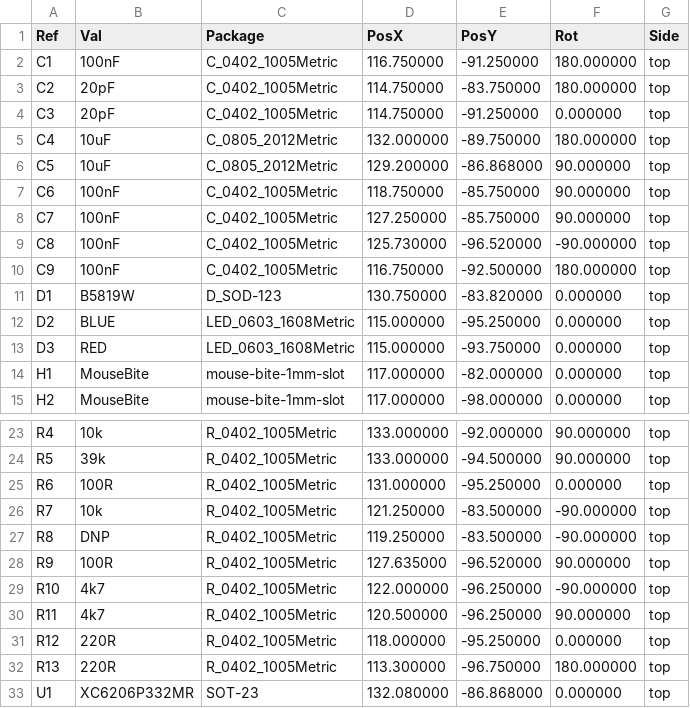
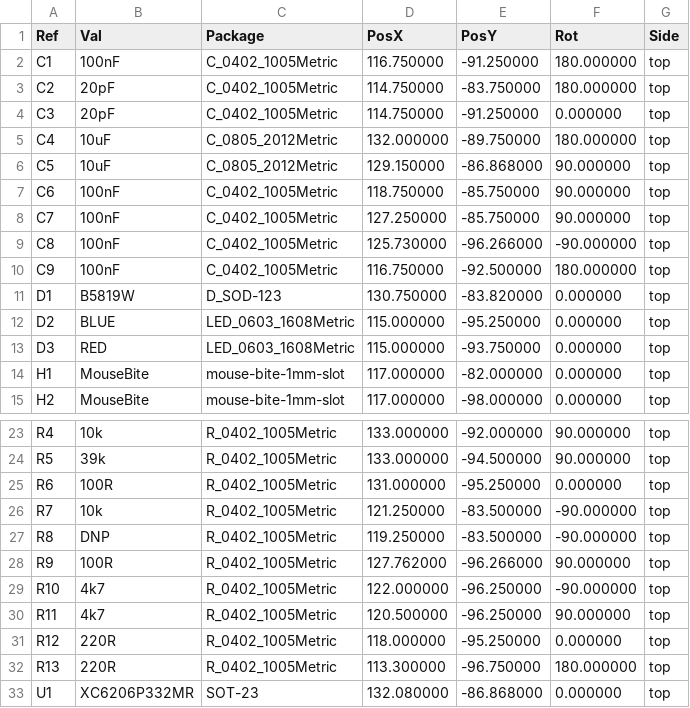
Before and after one commit to lbthomsen/st-link, a CSV file: pcb/stlink_d/stlink-top-pos.csv, drawn as a sheet; only a part is shown, gaps mark what is left out.

```diff
--- a/pcb/stlink_d/stlink-top-pos.csv
+++ b/pcb/stlink_d/stlink-top-pos.csv
@@ -5,6 +5,6 @@ Ref,Val,Package,PosX,PosY,Rot,Side
 "C4","10uF","C_0805_2012Metric",132.000000,-89.750000,180.000000,top
-"C5","10uF","C_0805_2012Metric",129.200000,-86.868000,90.000000,top
+"C5","10uF","C_0805_2012Metric",129.150000,-86.868000,90.000000,top
 "C6","100nF","C_0402_1005Metric",118.750000,-85.750000,90.000000,top
 "C7","100nF","C_0402_1005Metric",127.250000,-85.750000,90.000000,top
-"C8","100nF","C_0402_1005Metric",125.730000,-96.520000,-90.000000,top
+"C8","100nF","C_0402_1005Metric",125.730000,-96.266000,-90.000000,top
 "C9","100nF","C_0402_1005Metric",116.750000,-92.500000,180.000000,top
@@ -27,3 +27,3 @@ Ref,Val,Package,PosX,PosY,Rot,Side
 "R8","DNP","R_0402_1005Metric",119.250000,-83.500000,-90.000000,top
-"R9","100R","R_0402_1005Metric",127.635000,-96.520000,90.000000,top
+"R9","100R","R_0402_1005Metric",127.762000,-96.266000,90.000000,top
 "R10","4k7","R_0402_1005Metric",122.000000,-96.250000,-90.000000,top
```
Also changed, not shown: pcb/stlink_d_pos.csv, 23 other files.
